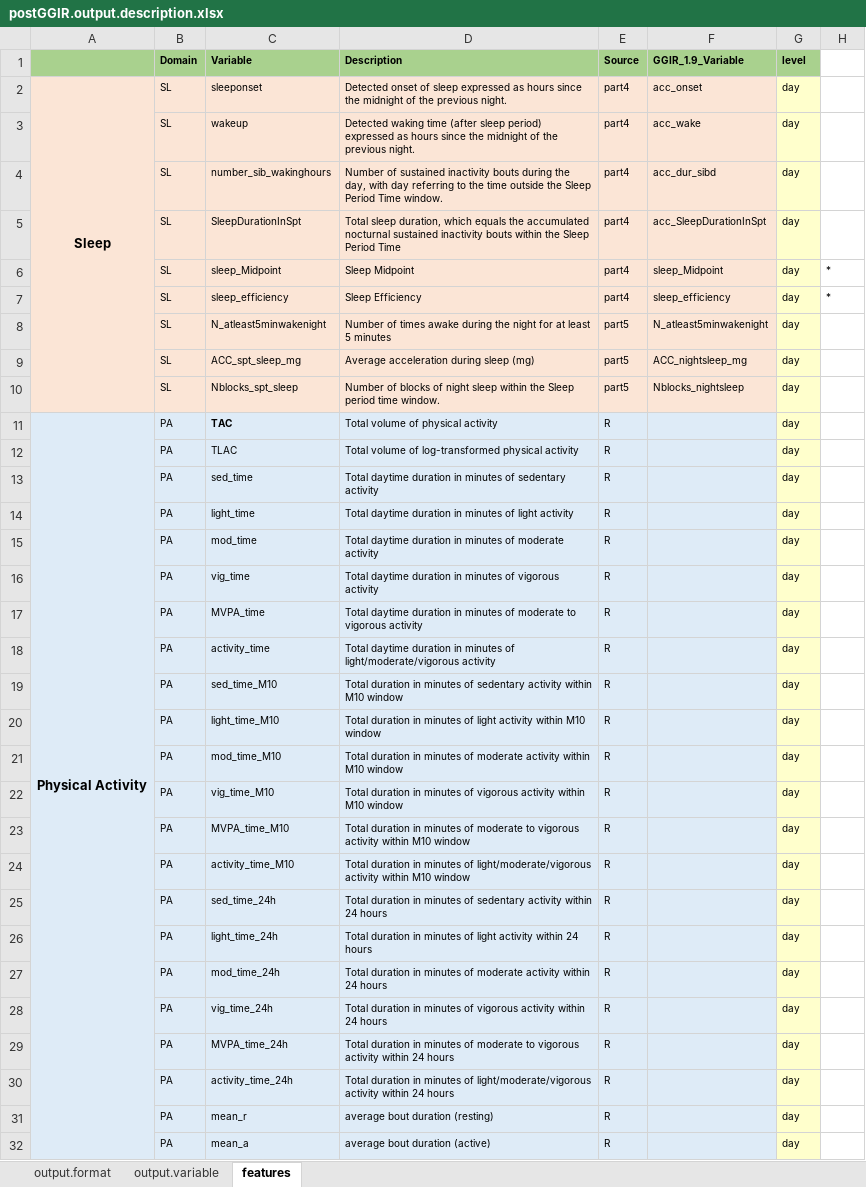
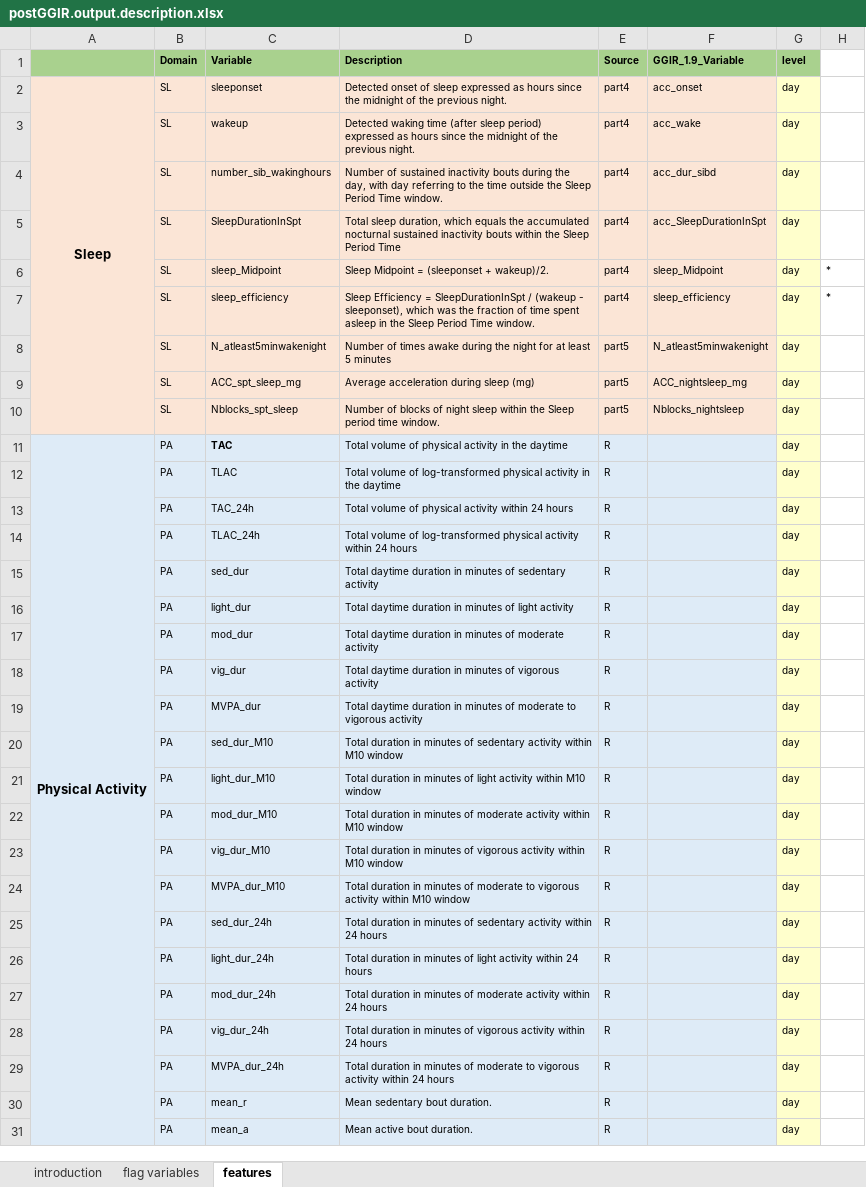
Before and after one commit to cran/postGGIR, an Excel workbook: inst/doc/postGGIR.output.description.xlsx, sheet features, drawn as a sheet; only a part is shown; values as stored, in another font and other column widths than the file's, no borders; removed rows and columns are numbered as before the commit, all else as after; the diff covers the shown part only; the diff names each change by its address in the sheet, - before the commit and + after, or states it on an @@ line.

```diff
--- a/inst/doc/postGGIR.output.description.xlsx (sheet features)
+++ b/inst/doc/postGGIR.output.description.xlsx (sheet features)
-sheet tab: output.format
+sheet tab: introduction
-sheet tab: output.variable
+sheet tab: flag variables
-D6 (Description): Sleep Midpoint
+D6 (Description): Sleep Midpoint = (sleeponset + wakeup)/2.
-D7 (Description): Sleep Efficiency
+D7 (Description): Sleep Efficiency = SleepDurationInSpt / (wakeup - sleeponset), which was the fraction of time spent asleep in the Sleep Period Time window.
-D11 (Description): Total volume of physical activity
+D11 (Description): Total volume of physical activity in the daytime
-D12 (Description): …physical activity
+D12 (Description): …physical activity in the daytime
+row 13:  | PA | TAC_24h | Total volume of physical activity within 24 hours | R |  | day
+row 14:  | PA | TLAC_24h | Total volume of log-transformed physical activity within 24 hours | R |  | day
-C15 (Variable): sed_time
+C15 (Variable): sed_dur
-C16 (Variable): light_time
+C16 (Variable): light_dur
-C17 (Variable): mod_time
+C17 (Variable): mod_dur
-C18 (Variable): vig_time
+C18 (Variable): vig_dur
-C19 (Variable): MVPA_time
+C19 (Variable): MVPA_dur
-row 18:  | PA | activity_time | Total daytime duration in minutes of light/moderate/vigorous activity | R |  | day
-C20 (Variable): sed_time_M10
+C20 (Variable): sed_dur_M10
-C21 (Variable): light_time_M10
+C21 (Variable): light_dur_M10
-C22 (Variable): mod_time_M10
+C22 (Variable): mod_dur_M10
-C23 (Variable): vig_time_M10
+C23 (Variable): vig_dur_M10
-C24 (Variable): MVPA_time_M10
+C24 (Variable): MVPA_dur_M10
-row 24:  | PA | activity_time_M10 | Total duration in minutes of light/moderate/vigorous activity within M10 window | R |  | day
-C25 (Variable): sed_time_24h
+C25 (Variable): sed_dur_24h
-C26 (Variable): light_time_24h
+C26 (Variable): light_dur_24h
-C27 (Variable): mod_time_24h
+C27 (Variable): mod_dur_24h
-C28 (Variable): vig_time_24h
+C28 (Variable): vig_dur_24h
-C29 (Variable): MVPA_time_24h
+C29 (Variable): MVPA_dur_24h
-row 30:  | PA | activity_time_24h | Total duration in minutes of light/moderate/vigorous activity within 24 hours | R |  | day
-D30 (Description): average bout duration (resting)
+D30 (Description): Mean sedentary bout duration.
-D31 (Description): average bout duration (active)
+D31 (Description): Mean active bout duration.
```
Also changed, not shown: 12 added rows, 10 removed rows, 30 edited cells, cell formats and merged cells elsewhere in this sheet, sheet introduction, sheet flag variables, inst/doc/features.dictionary.xlsx, inst/template/features.dictionary.xlsx, 20 other files.
